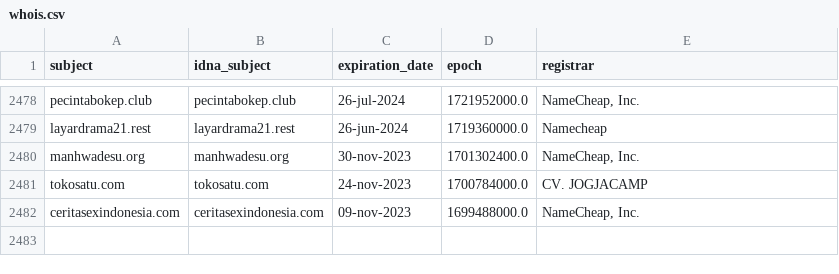
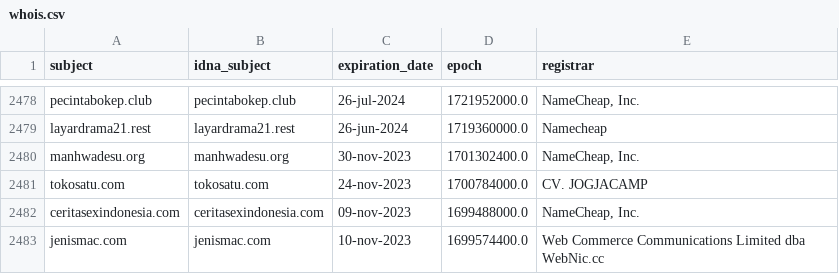
Before and after one commit to dead-hosts/indonesianadblockrules-subscriptions_git_ABPindo, a CSV file: .pyfunceble/whois.csv, drawn as a sheet; only a part is shown, gaps mark what is left out.

```diff
--- a/.pyfunceble/whois.csv
+++ b/.pyfunceble/whois.csv
@@ -2482 +2482,2 @@ tokosatu.com,tokosatu.com,24-nov-2023,1700784000.0,CV. JOGJACAMP
 ceritasexindonesia.com,ceritasexindonesia.com,09-nov-2023,1699488000.0,"NameCheap, Inc."
+jenismac.com,jenismac.com,10-nov-2023,1699574400.0,Web Commerce Communications Limited dba WebNic.cc
```
Also changed, not shown: .pyfunceble/inactive.csv, 19 other files.
